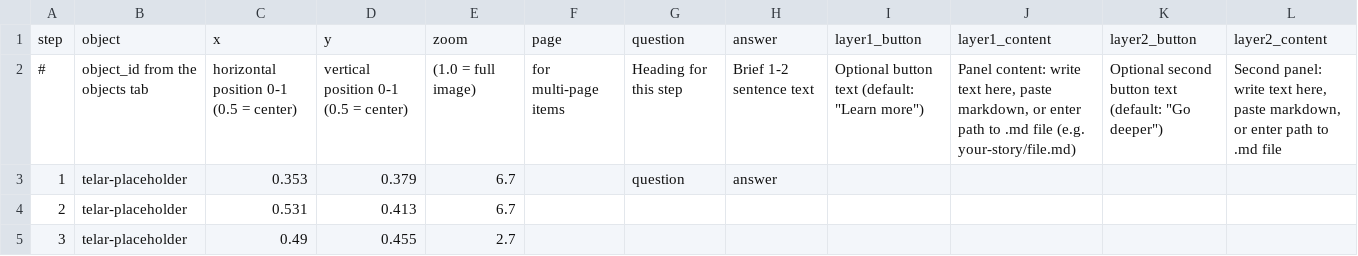
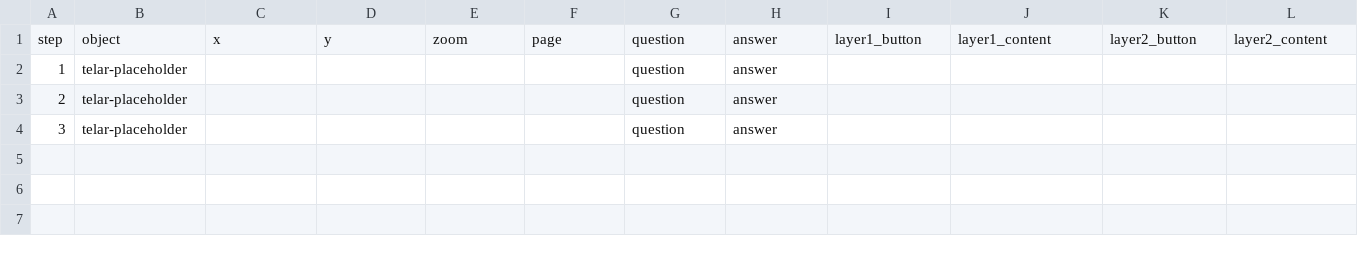
Before and after one commit to lak93106/otlteaching, a CSV file: telar-content/spreadsheets/blank_template.csv, drawn as a sheet.

```diff
--- a/telar-content/spreadsheets/blank_template.csv
+++ b/telar-content/spreadsheets/blank_template.csv
@@ -1,5 +1,4 @@
 step,object,x,y,zoom,page,question,answer,layer1_button,layer1_content,layer2_button,layer2_content
-#,object_id from the objects tab,horizontal position 0-1 (0.5 = center),vertical position 0-1 (0.5 = center),(1.0 = full image),for multi-page items,Heading for this step,Brief 1-2 sentence text,"Optional button text (default: ""Learn more"")","Panel content: write text here, paste markdown, or enter path to .md file (e.g. your-story/file.md)","Optional second button text (default: ""Go deeper"")","Second panel: write text here, paste markdown, or enter path to .md file"
-1,telar-placeholder,0.353,0.379,6.7,,question,answer,,,,
-2,telar-placeholder,0.531,0.413,6.7,,,,,,,
-3,telar-placeholder,0.49,0.455,2.7,,,,,,,
+1,telar-placeholder,,,,,question,answer,,,,
+2,telar-placeholder,,,,,question,answer,,,,
+3,telar-placeholder,,,,,question,answer,,,,
```
Also changed, not shown: telar-content/spreadsheets/objects.csv, 7 other files.
